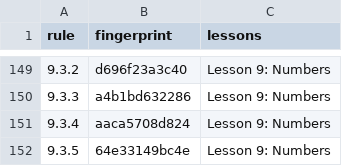
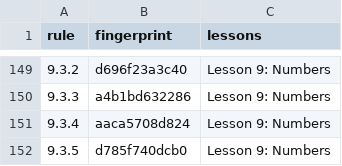
Before and after one commit to LilijoySkyseeker/apu-pi-we, a TSV file: spec/lesson-sync.tsv, drawn as a sheet; only a part is shown, gaps mark what is left out.

```diff
--- a/spec/lesson-sync.tsv
+++ b/spec/lesson-sync.tsv
@@ -151,2 +151,2 @@ rule	fingerprint	lessons
 9.3.4	aaca5708d824	Lesson 9: Numbers
-9.3.5	64e33149bc4e	Lesson 9: Numbers
+9.3.5	d785f740dcb0	Lesson 9: Numbers
```
Also changed, not shown: data/lexicon.tsv, data/roles.tsv, 8 other files.
